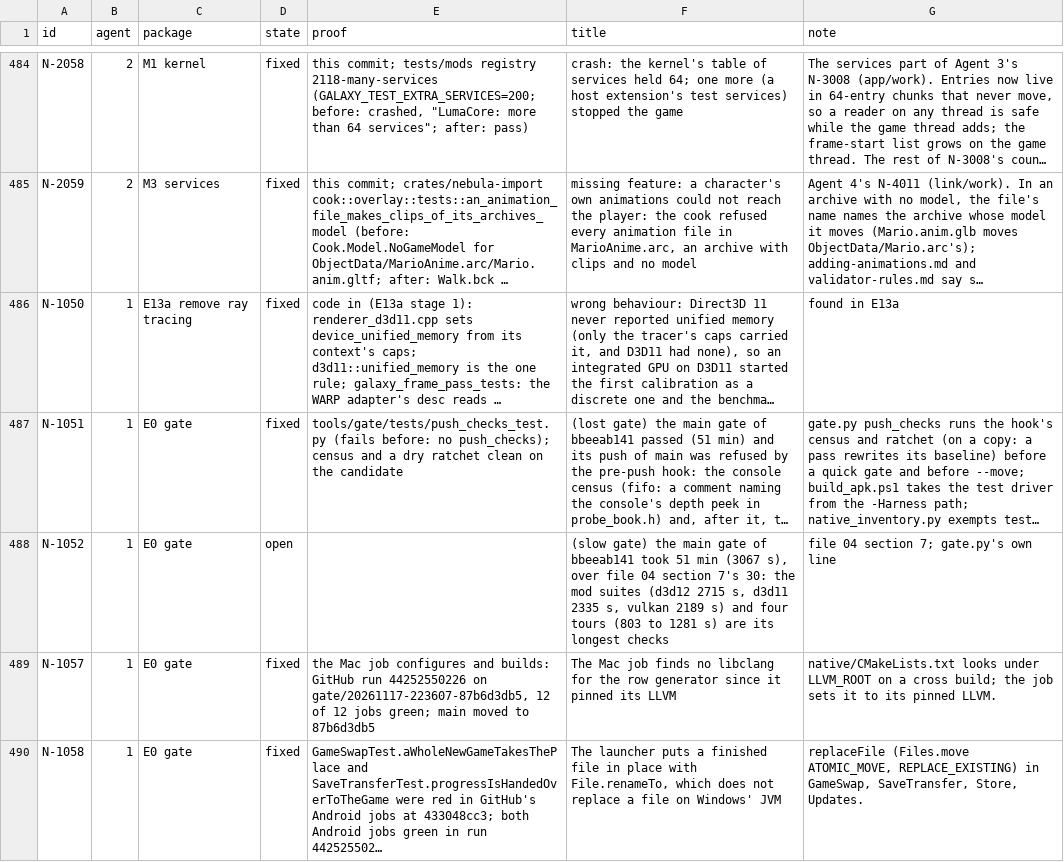
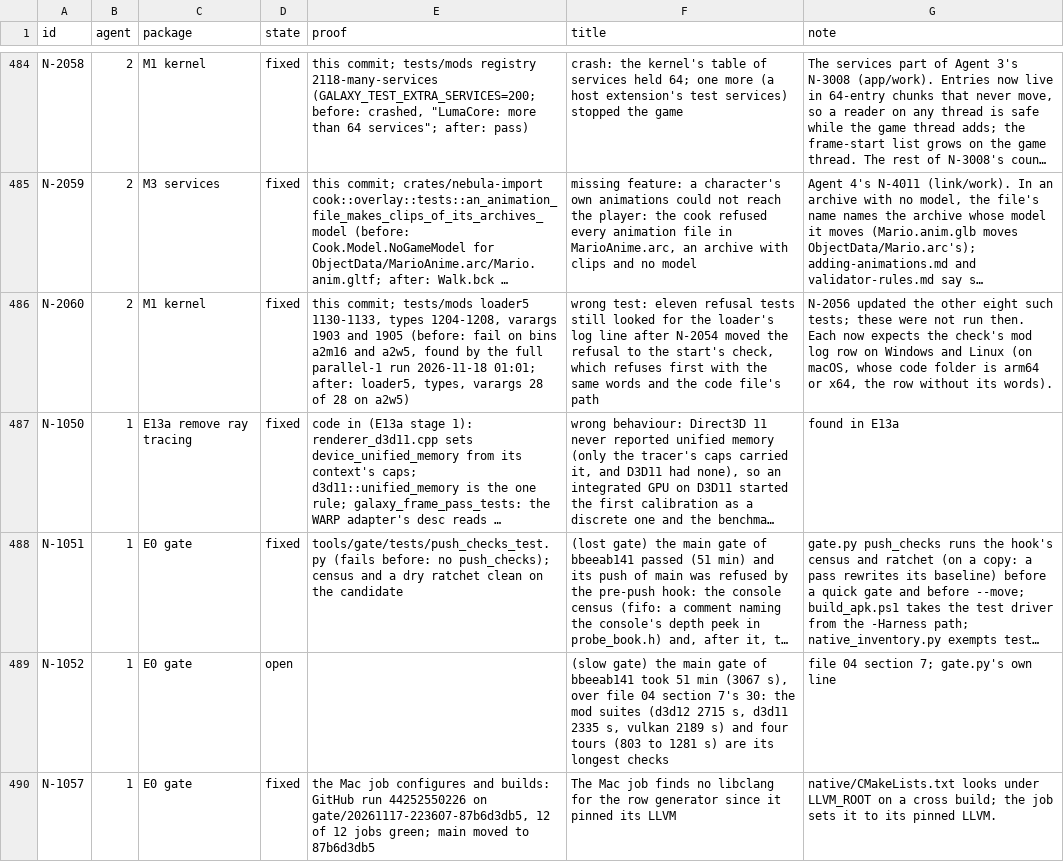
Before and after one commit to keepvaibin/nebula, a TSV file: docs/plan/ledger.tsv, drawn as a sheet; only a part is shown, gaps mark what is left out; the shorter side is filled out with more unchanged rows; long unchanged cells end in …; the diff names each change by its address in the sheet, - before the commit and + after, or states it on an @@ line.

Commit message:
Tests: eleven refusal tests expect the start check's row (N-2060)
N-2054 moved these refusals to the start's check, which refuses first with
the same words and the code file's path, so the loader never logs them.
loader5 1130-1133, types 1204-1208, varargs 1903 and 1905 still looked for
the loader's line and failed (found by the full one-at-a-time run on a2m16).
Each now expects the check's mod log row on Windows and Linux; on macOS,
whose code folder is arm64 or x64, the row without its words.

loader5, types and varargs: 28 of 28 on a2w5 (d3d12).

```diff
--- a/docs/plan/ledger.tsv
+++ b/docs/plan/ledger.tsv
+row 486: N-2060 | 2 | M1 kernel | fixed | this commit; tests/mods loader5 1130-1133, types 1204-1208, varargs 1903 and 1905 (before: fail on bins a2m16 and a2w5, found by the full parallel-1 run 2026-11-18 01:01; after: loader5, types, varargs 28 of 28 on a2w5) | wrong test: eleven refusal tests still looked for the loader's log line after N-2054 moved the refusal to the start's check, which refuses first with the same words and the code file's path | N-2056 updated the other eight such tests; these were not run then. Each now expects the check's mod log row on Windows and Linux (on macOS, whose code folder is arm64 or x64, the row without its words).
```
Also changed, not shown: 12 other files.
